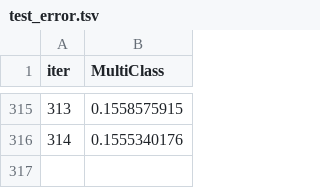
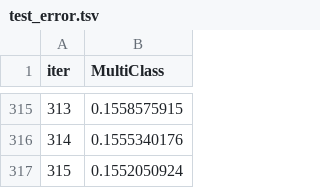
Before and after one commit to Markbarkar/LightGBM_Behavior_Prediction_System, a TSV file: catboost_info/test_error.tsv, drawn as a sheet; only a part is shown, gaps mark what is left out.

```diff
--- a/catboost_info/test_error.tsv
+++ b/catboost_info/test_error.tsv
@@ -316 +316,2 @@ iter	MultiClass
 314	0.1555340176
+315	0.1552050924
```
Also changed, not shown: catboost_info/learn_error.tsv, catboost_info/time_left.tsv, 3 other files.
